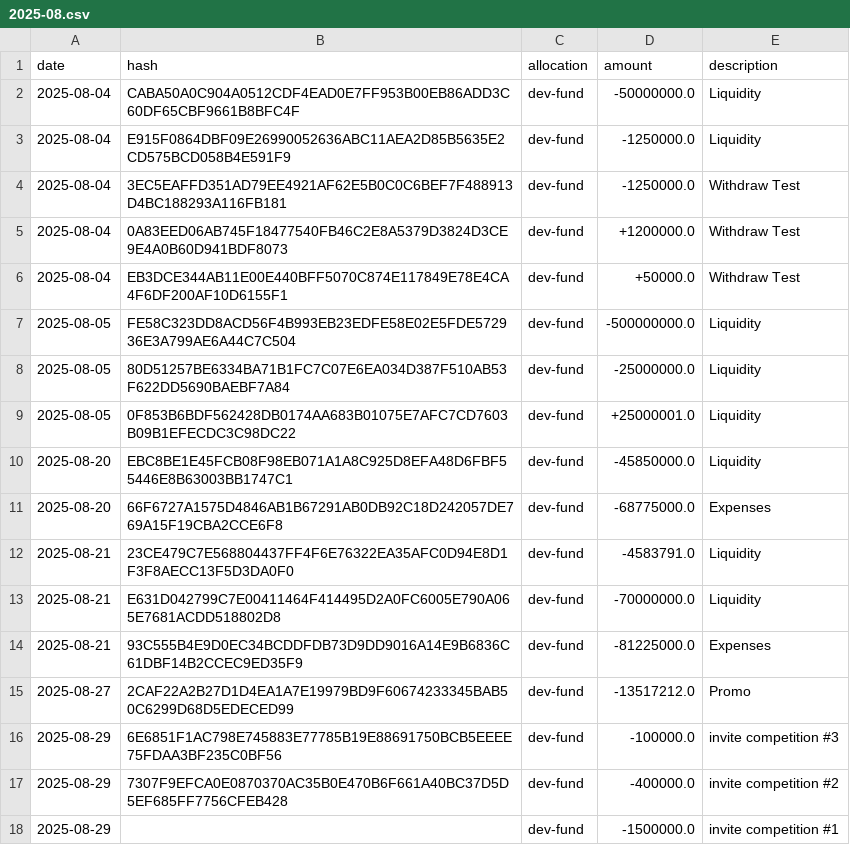
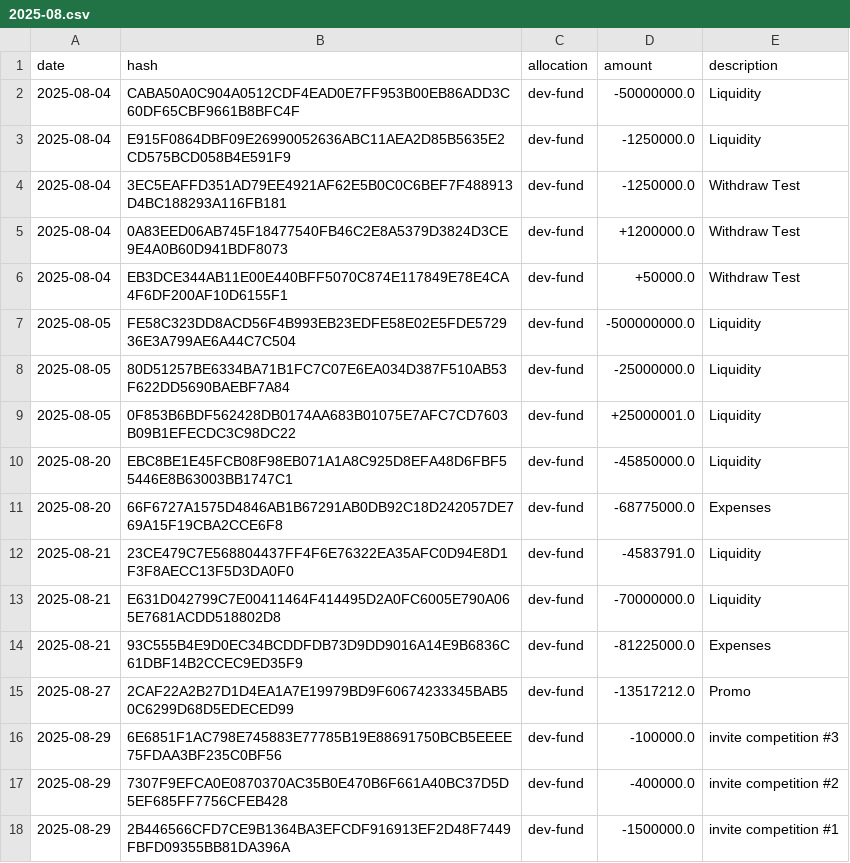
Before and after one commit to attocash/transparency, a CSV file: log/2025-08.csv, drawn as a sheet.

Commit message:
Update transaction logs with hash for invite competition #1

```diff
--- a/log/2025-08.csv
+++ b/log/2025-08.csv
@@ -17,2 +17,2 @@ date,hash,allocation,amount,description
 2025-08-29,7307F9EFCA0E0870370AC35B0E470B6F661A40BC37D5D5EF685FF7756CFEB428,dev-fund,-400000.0,invite competition #2
-2025-08-29,,dev-fund,-1500000.0,invite competition #1
+2025-08-29,2B446566CFD7CE9B1364BA3EFCDF916913EF2D48F7449FBFD09355BB81DA396A,dev-fund,-1500000.0,invite competition #1
```
